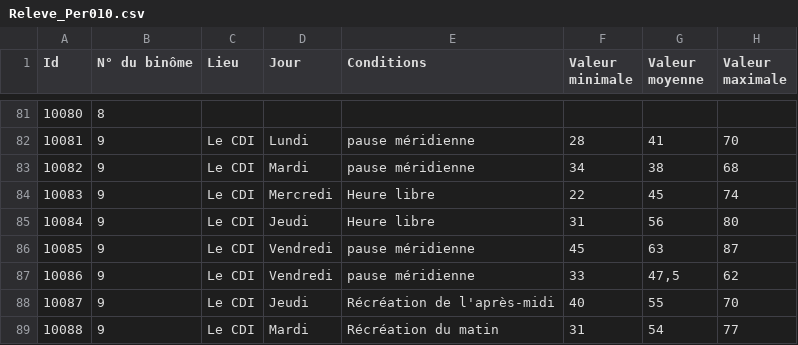
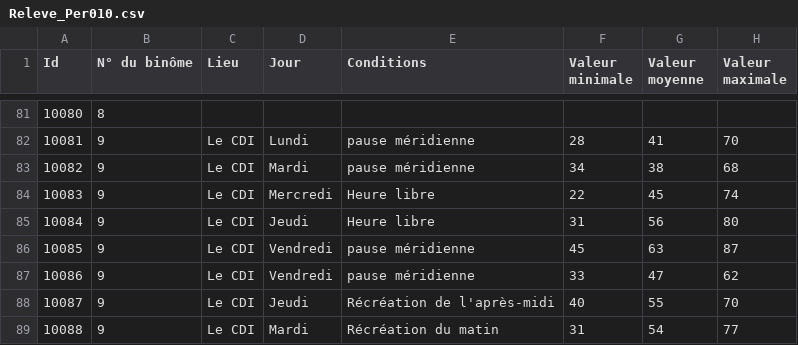
Before and after one commit to TrellixVulnTeam/nivson_5N5J, a CSV file: projet/code/niveausonore/data/Releve_Per010.csv, drawn as a sheet; only a part is shown, gaps mark what is left out.

```diff
--- a/projet/code/niveausonore/data/Releve_Per010.csv
+++ b/projet/code/niveausonore/data/Releve_Per010.csv
@@ -86,3 +86,3 @@
 10085;9;Le CDI;Vendredi;pause méridienne;45;63;87
-10086;9;Le CDI;Vendredi;pause méridienne;33;47,5;62
+10086;9;Le CDI;Vendredi;pause méridienne;33;47;62
 10087;9;Le CDI;Jeudi;Récréation de l'après-midi;40;55;70
```
Also changed, not shown: projet/code/niveausonore/data/Releve_Per06.csv, projet/code/niveausonore/data/Releve_Per09.csv, 1 other file.
